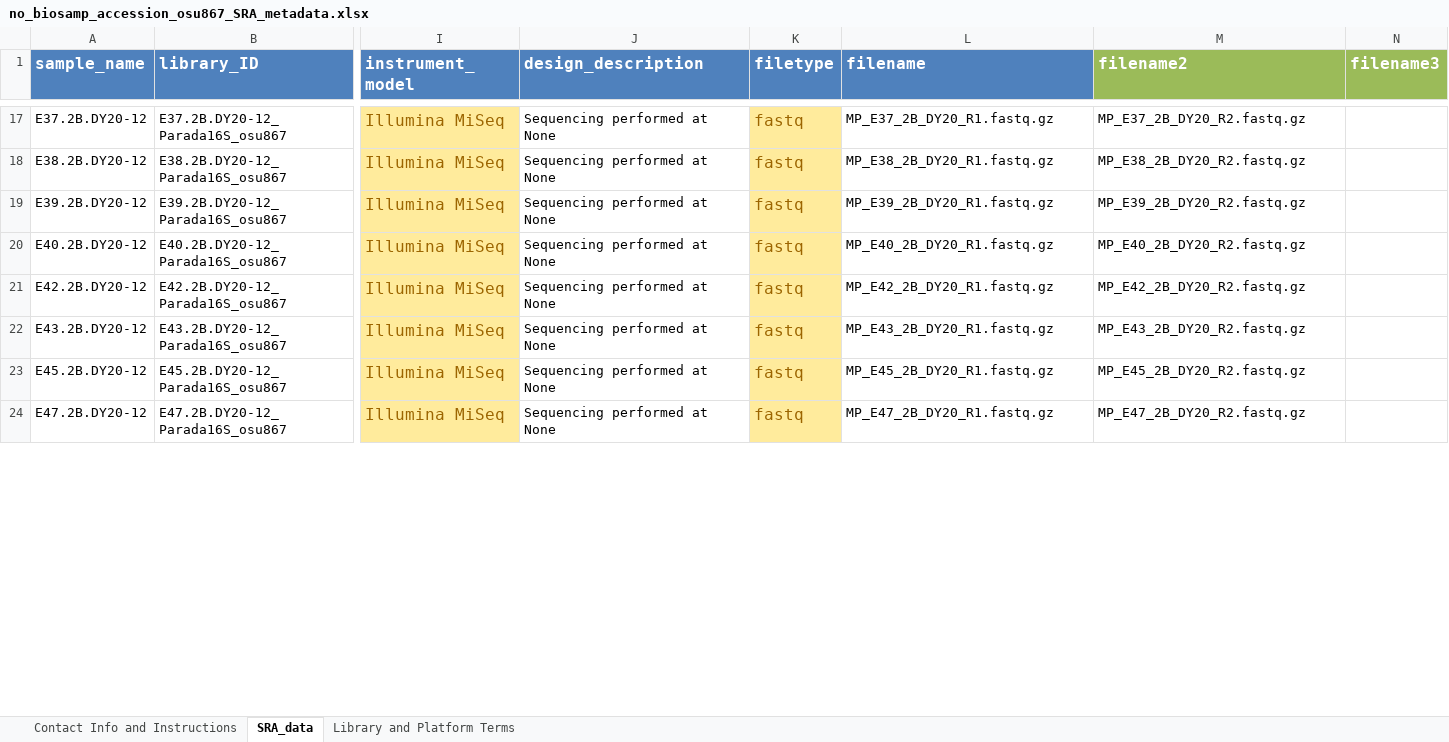
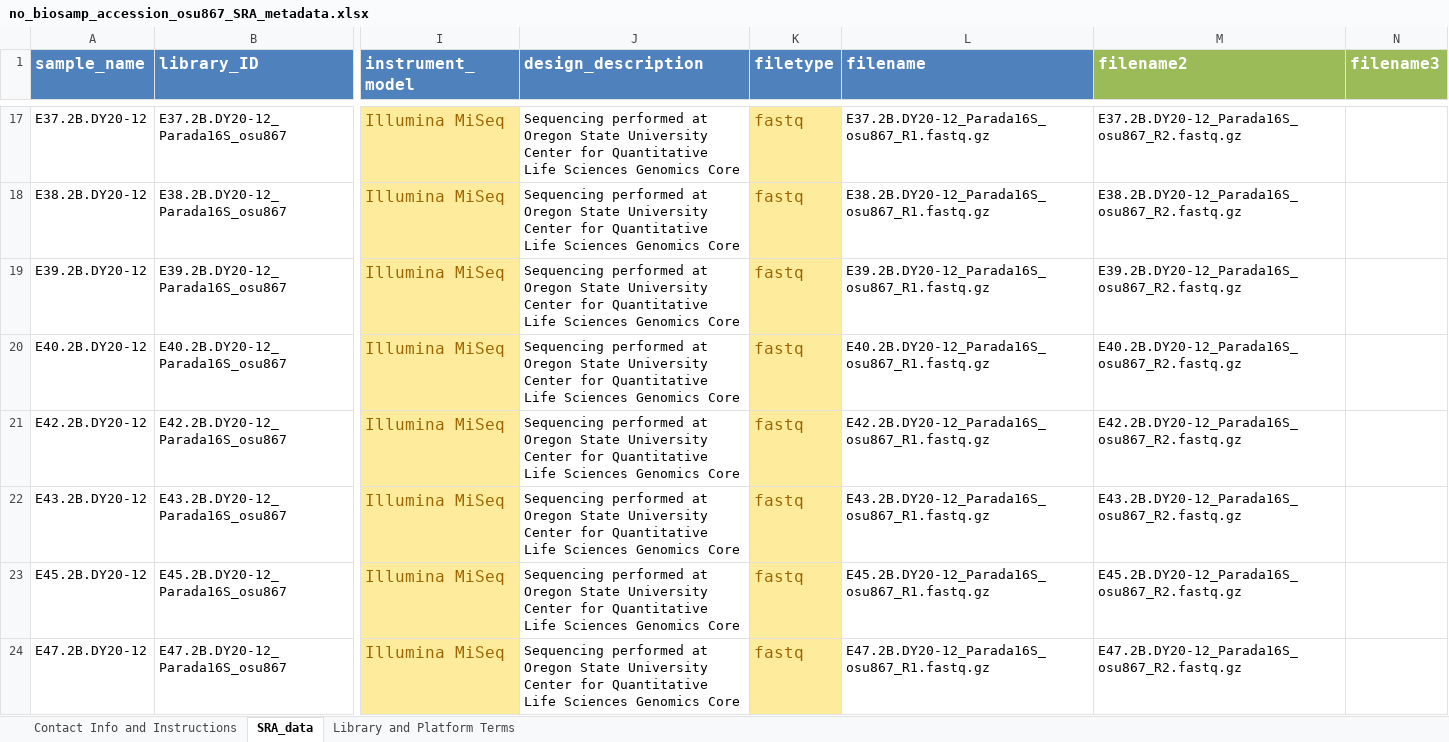
Before and after one commit to NOAA-PMEL/FAIRe-Mapping, an Excel workbook: runs/osu867/ncbi_mapping/ncbi_submission_data/no_biosamp_accession/no_biosamp_accession_osu867_SRA_metadata.xlsx, sheet SRA_data, drawn as a sheet; only a part is shown, gaps mark what is left out; values as stored, in another font and other column widths than the file's, no borders; the diff covers the shown part only; the diff names each change by its address in the sheet, - before the commit and + after, or states it on an @@ line.

```diff
--- a/runs/osu867/ncbi_mapping/ncbi_submission_data/no_biosamp_accession/no_biosamp_accession_osu867_SRA_metadata.xlsx (sheet SRA_data)
+++ b/runs/osu867/ncbi_mapping/ncbi_submission_data/no_biosamp_accession/no_biosamp_accession_osu867_SRA_metadata.xlsx (sheet SRA_data)
-J17:J24 (design_description): …performed at None
+J17:J24 (design_description): …performed at Oregon State University Center for Quantitative Life Sciences Genomics Core
-L17 (filename): MP_E37_2B_DY20_R1.fastq.gz
+L17 (filename): E37.2B.DY20-12_Parada16S_osu867_R1.fastq.gz
-M17 (filename2): MP_E37_2B_DY20_R2.fastq.gz
+M17 (filename2): E37.2B.DY20-12_Parada16S_osu867_R2.fastq.gz
-L18 (filename): MP_E38_2B_DY20_R1.fastq.gz
+L18 (filename): E38.2B.DY20-12_Parada16S_osu867_R1.fastq.gz
-M18 (filename2): MP_E38_2B_DY20_R2.fastq.gz
+M18 (filename2): E38.2B.DY20-12_Parada16S_osu867_R2.fastq.gz
-L19 (filename): MP_E39_2B_DY20_R1.fastq.gz
+L19 (filename): E39.2B.DY20-12_Parada16S_osu867_R1.fastq.gz
-M19 (filename2): MP_E39_2B_DY20_R2.fastq.gz
+M19 (filename2): E39.2B.DY20-12_Parada16S_osu867_R2.fastq.gz
-L20 (filename): MP_E40_2B_DY20_R1.fastq.gz
+L20 (filename): E40.2B.DY20-12_Parada16S_osu867_R1.fastq.gz
-M20 (filename2): MP_E40_2B_DY20_R2.fastq.gz
+M20 (filename2): E40.2B.DY20-12_Parada16S_osu867_R2.fastq.gz
-L21 (filename): MP_E42_2B_DY20_R1.fastq.gz
+L21 (filename): E42.2B.DY20-12_Parada16S_osu867_R1.fastq.gz
-M21 (filename2): MP_E42_2B_DY20_R2.fastq.gz
+M21 (filename2): E42.2B.DY20-12_Parada16S_osu867_R2.fastq.gz
-L22 (filename): MP_E43_2B_DY20_R1.fastq.gz
+L22 (filename): E43.2B.DY20-12_Parada16S_osu867_R1.fastq.gz
-M22 (filename2): MP_E43_2B_DY20_R2.fastq.gz
+M22 (filename2): E43.2B.DY20-12_Parada16S_osu867_R2.fastq.gz
-L23 (filename): MP_E45_2B_DY20_R1.fastq.gz
+L23 (filename): E45.2B.DY20-12_Parada16S_osu867_R1.fastq.gz
-M23 (filename2): MP_E45_2B_DY20_R2.fastq.gz
+M23 (filename2): E45.2B.DY20-12_Parada16S_osu867_R2.fastq.gz
-L24 (filename): MP_E47_2B_DY20_R1.fastq.gz
+L24 (filename): E47.2B.DY20-12_Parada16S_osu867_R1.fastq.gz
-M24 (filename2): MP_E47_2B_DY20_R2.fastq.gz
+M24 (filename2): E47.2B.DY20-12_Parada16S_osu867_R2.fastq.gz
```
Also changed, not shown: 234 edited cells elsewhere in this sheet, runs/osu867/ncbi_mapping/ncbi_submission_data/has_biosamp_accession/has_biosamp_accession_osu867_MIMARKS.survey.water.6.0.xlsx, runs/osu867/ncbi_mapping/ncbi_submission_data/has_biosamp_accession/has_biosamp_accession_osu867_SRA_metadata.xlsx, 2 other files.
